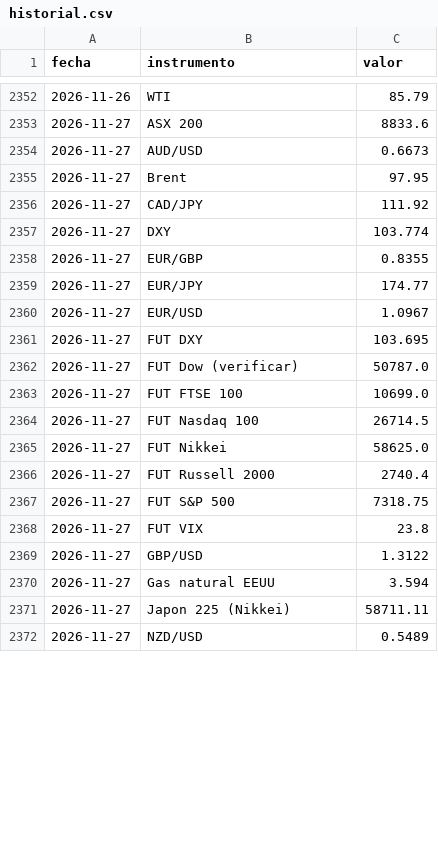
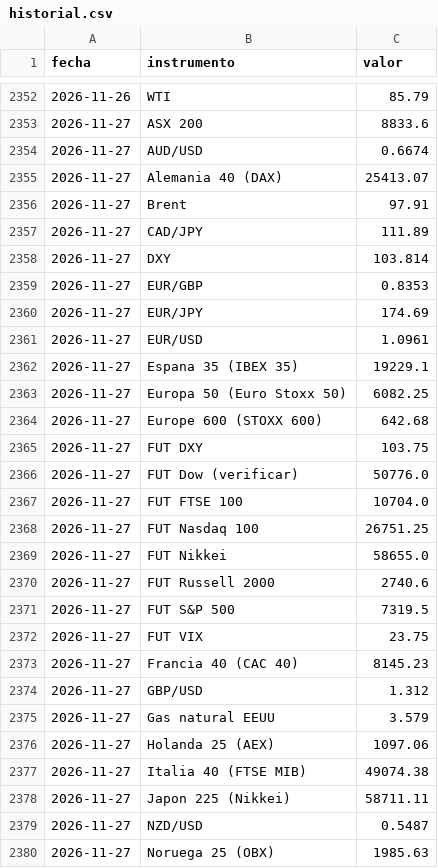
Before and after one commit to mrwaizer/swing-precios, a CSV file: historial.csv, drawn as a sheet; only a part is shown, gaps mark what is left out; the diff covers the shown part only.

```diff
--- a/historial.csv
+++ b/historial.csv
@@ -2353,20 +2353,28 @@ fecha,instrumento,valor
 2026-11-27,ASX 200,8833.6
-2026-11-27,AUD/USD,0.6673
-2026-11-27,Brent,97.95
-2026-11-27,CAD/JPY,111.92
-2026-11-27,DXY,103.774
-2026-11-27,EUR/GBP,0.8355
-2026-11-27,EUR/JPY,174.77
-2026-11-27,EUR/USD,1.0967
-2026-11-27,FUT DXY,103.695
-2026-11-27,FUT Dow (verificar),50787.0
-2026-11-27,FUT FTSE 100,10699.0
-2026-11-27,FUT Nasdaq 100,26714.5
-2026-11-27,FUT Nikkei,58625.0
-2026-11-27,FUT Russell 2000,2740.4
-2026-11-27,FUT S&P 500,7318.75
-2026-11-27,FUT VIX,23.8
-2026-11-27,GBP/USD,1.3122
-2026-11-27,Gas natural EEUU,3.594
+2026-11-27,AUD/USD,0.6674
+2026-11-27,Alemania 40 (DAX),25413.07
+2026-11-27,Brent,97.91
+2026-11-27,CAD/JPY,111.89
+2026-11-27,DXY,103.814
+2026-11-27,EUR/GBP,0.8353
+2026-11-27,EUR/JPY,174.69
+2026-11-27,EUR/USD,1.0961
+2026-11-27,Espana 35 (IBEX 35),19229.1
+2026-11-27,Europa 50 (Euro Stoxx 50),6082.25
+2026-11-27,Europe 600 (STOXX 600),642.68
+2026-11-27,FUT DXY,103.75
+2026-11-27,FUT Dow (verificar),50776.0
+2026-11-27,FUT FTSE 100,10704.0
+2026-11-27,FUT Nasdaq 100,26751.25
+2026-11-27,FUT Nikkei,58655.0
+2026-11-27,FUT Russell 2000,2740.6
+2026-11-27,FUT S&P 500,7319.5
+2026-11-27,FUT VIX,23.75
+2026-11-27,Francia 40 (CAC 40),8145.23
+2026-11-27,GBP/USD,1.312
+2026-11-27,Gas natural EEUU,3.579
+2026-11-27,Holanda 25 (AEX),1097.06
+2026-11-27,Italia 40 (FTSE MIB),49074.38
 2026-11-27,Japon 225 (Nikkei),58711.11
-2026-11-27,NZD/USD,0.5489
+2026-11-27,NZD/USD,0.5487
+2026-11-27,Noruega 25 (OBX),1985.63
```
Also changed, not shown: 3 added rows and 8 edited cells elsewhere in this file, 3 other files.
